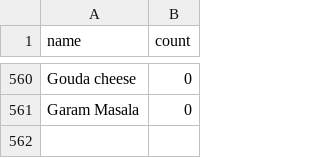
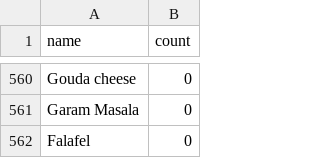
Before and after one commit to ihouwat/shopping-list-react-app-complete, a CSV file: src/constants/groceriestemplatedb-5-6-2020.csv, drawn as a sheet; only a part is shown, gaps mark what is left out; the diff names each change by its address in the sheet, - before the commit and + after, or states it on an @@ line.

```diff
--- a/src/constants/groceriestemplatedb-5-6-2020.csv
+++ b/src/constants/groceriestemplatedb-5-6-2020.csv
+row 562: Falafel | 0
```
